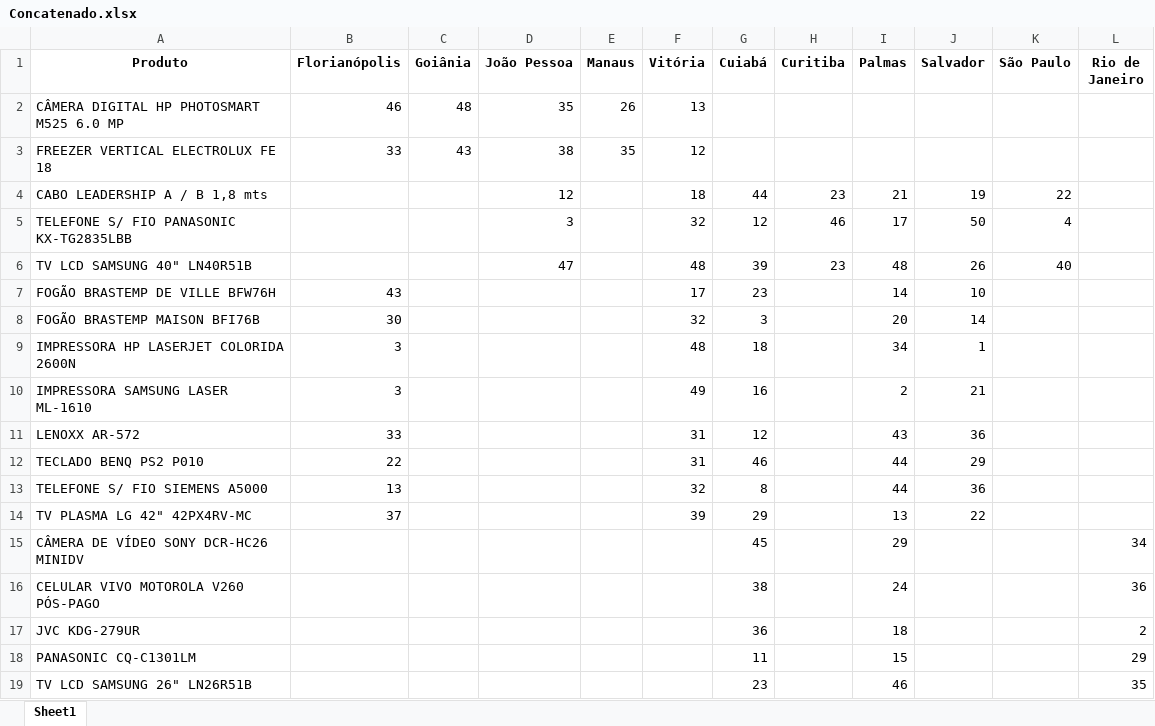
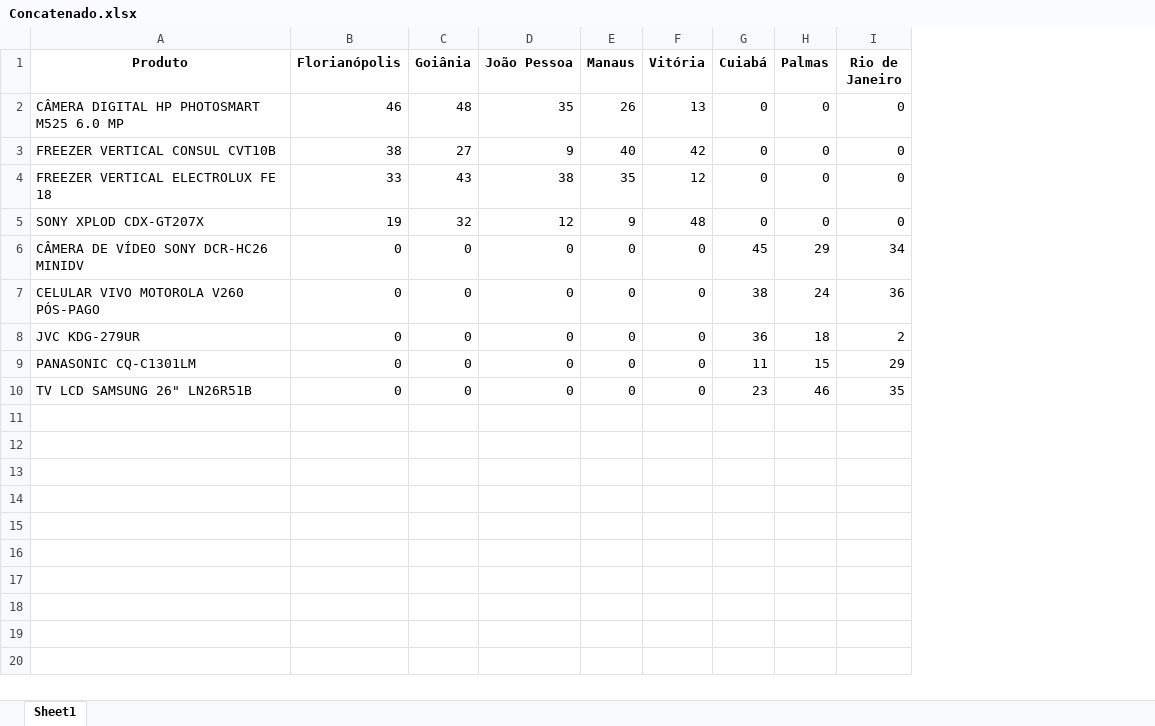
Before and after one commit to GabrielGarcoaRodrigues/Concatenate_sheets, an Excel workbook: Concatenado.xlsx, sheet Sheet1, drawn as a sheet; values as stored, in another font and other column widths than the file's, no borders; removed rows and columns are numbered as before the commit, all else as after; the diff names each change by its address in the sheet, - before the commit and + after, or states it on an @@ line.

```diff
--- a/Concatenado.xlsx (sheet Sheet1)
+++ b/Concatenado.xlsx (sheet Sheet1)
-column H (Curitiba), empty
-column J (Salvador), empty
-column K (São Paulo), empty
-G2 (Cuiabá): (empty)
+G2 (Cuiabá): 0
-H2 (Palmas): (empty)
+H2 (Palmas): 0
-I2 (Rio de Janeiro): (empty)
+I2 (Rio de Janeiro): 0
+row 3: FREEZER VERTICAL CONSUL CVT10B | 38 | 27 | 9 | 40 | 42 | 0 | 0 | 0
-G4 (Cuiabá): (empty)
+G4 (Cuiabá): 0
-H4 (Palmas): (empty)
+H4 (Palmas): 0
-I4 (Rio de Janeiro): (empty)
+I4 (Rio de Janeiro): 0
-row 4: CABO LEADERSHIP A / B 1,8 mts |  |  | 12 |  | 18 | 44 | 23 | 21 | 19 | 22
-row 5: TELEFONE S/ FIO PANASONIC KX-TG2835LBB |  |  | 3 |  | 32 | 12 | 46 | 17 | 50 | 4
-row 6: TV LCD SAMSUNG 40" LN40R51B |  |  | 47 |  | 48 | 39 | 23 | 48 | 26 | 40
-row 7: FOGÃO BRASTEMP DE VILLE BFW76H | 43 |  |  |  | 17 | 23 |  | 14 | 10
-row 8: FOGÃO BRASTEMP MAISON BFI76B | 30 |  |  |  | 32 | 3 |  | 20 | 14
-row 9: IMPRESSORA HP LASERJET COLORIDA 2600N | 3 |  |  |  | 48 | 18 |  | 34 | 1
-row 10: IMPRESSORA SAMSUNG LASER ML-1610 | 3 |  |  |  | 49 | 16 |  | 2 | 21
-row 11: LENOXX AR-572 | 33 |  |  |  | 31 | 12 |  | 43 | 36
-row 12: TECLADO BENQ PS2 P010 | 22 |  |  |  | 31 | 46 |  | 44 | 29
-row 13: TELEFONE S/ FIO SIEMENS A5000 | 13 |  |  |  | 32 | 8 |  | 44 | 36
-row 14: TV PLASMA LG 42" 42PX4RV-MC | 37 |  |  |  | 39 | 29 |  | 13 | 22
+row 5: SONY XPLOD CDX-GT207X | 19 | 32 | 12 | 9 | 48 | 0 | 0 | 0
-B6:B10 (Florianópolis): (empty)
+B6:B10 (Florianópolis): 0
-C6:C10 (Goiânia): (empty)
+C6:C10 (Goiânia): 0
-D6:D10 (João Pessoa): (empty)
+D6:D10 (João Pessoa): 0
-E6:E10 (Manaus): (empty)
+E6:E10 (Manaus): 0
-F6:F10 (Vitória): (empty)
+F6:F10 (Vitória): 0
```
Also changed, not shown: Pedido4.xlsx, Pedidos.xlsx, 1 other file.
